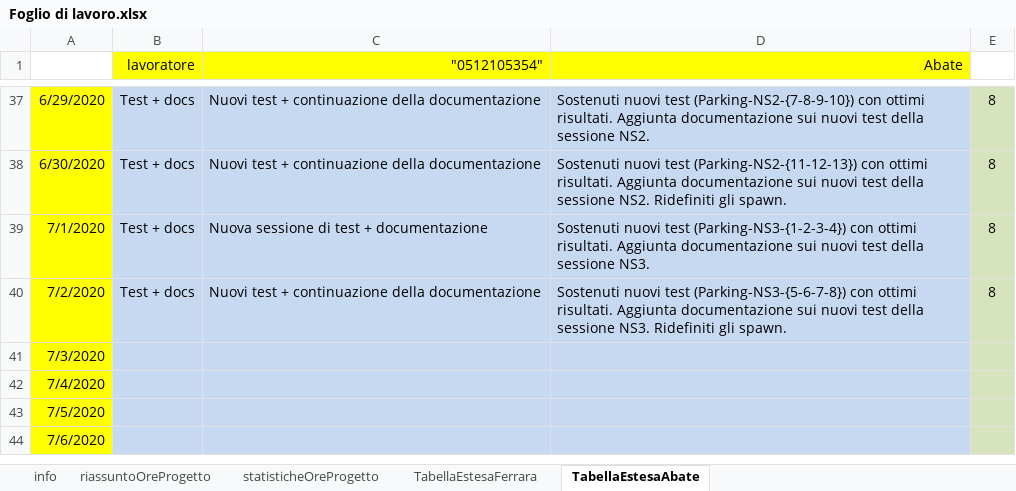
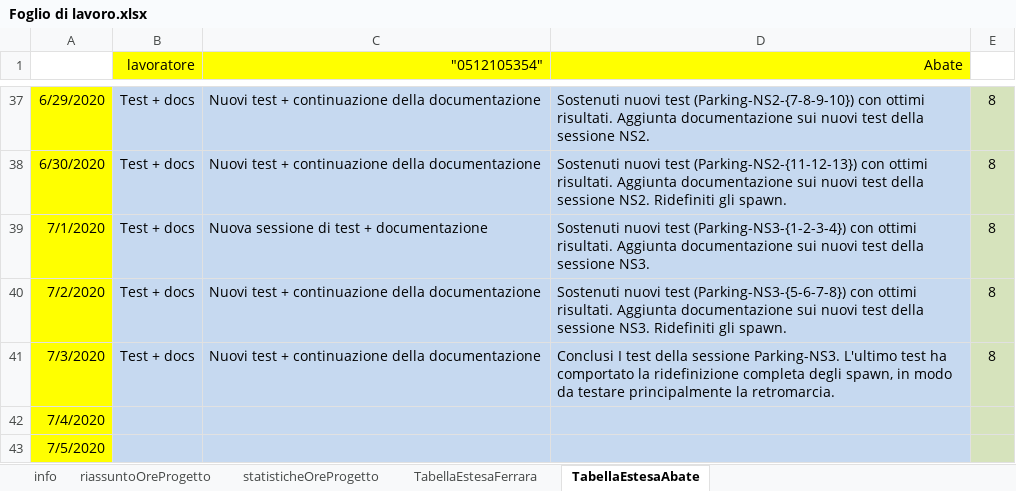
Before and after one commit to frekkanzer2/AI-Car-Kineton, an Excel workbook: Foglio di lavoro.xlsx, sheet TabellaEstesaAbate, drawn as a sheet; only a part is shown, gaps mark what is left out; the shorter side is filled out with more unchanged rows; values as stored, in another font and other column widths than the file's, no borders; the diff names each change by its address in the sheet, - before the commit and + after, or states it on an @@ line.

Commit message:
Update latest NS3 tests

```diff
--- a/Foglio di lavoro.xlsx (sheet TabellaEstesaAbate)
+++ b/Foglio di lavoro.xlsx (sheet TabellaEstesaAbate)
-B41 (lavoratore): (empty)
+B41 (lavoratore): Test + docs
-C41 ("0512105354"): (empty)
+C41 ("0512105354"): Nuovi test + continuazione della documentazione
-D41 (Abate): (empty)
+D41 (Abate): Conclusi I test della sessione Parking-NS3. L'ultimo test ha comportato la ridefinizione completa degli spawn, in modo da testare principalmente la retromarcia.
-E41: (empty)
+E41: 8
```
Also changed, not shown: sheet riassuntoOreProgetto, sheet statisticheOreProgetto, charts or pictures, 22 other files.
